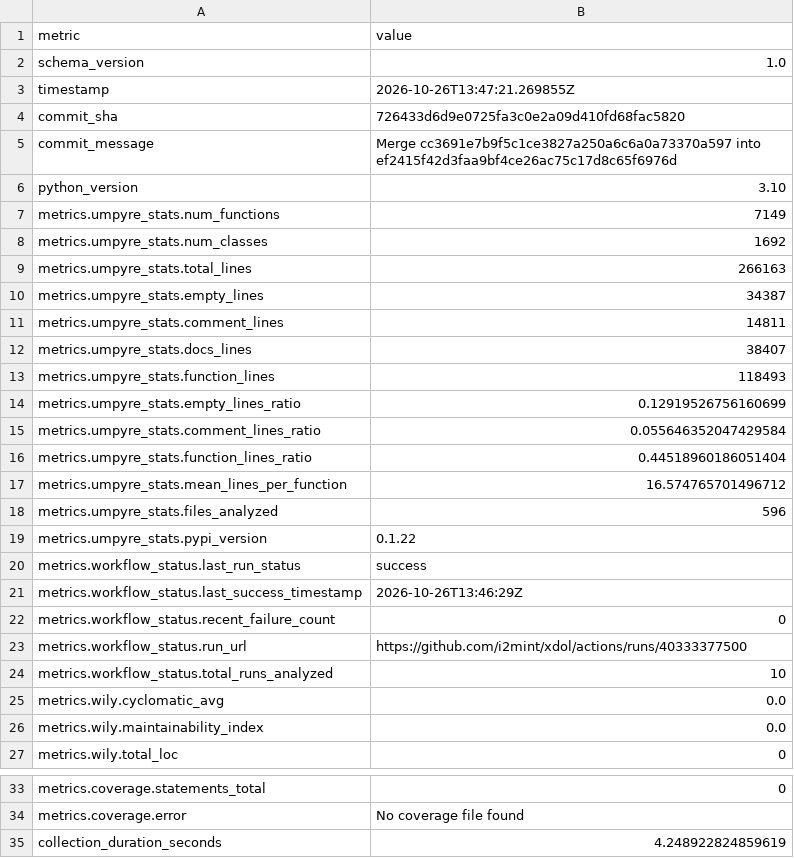
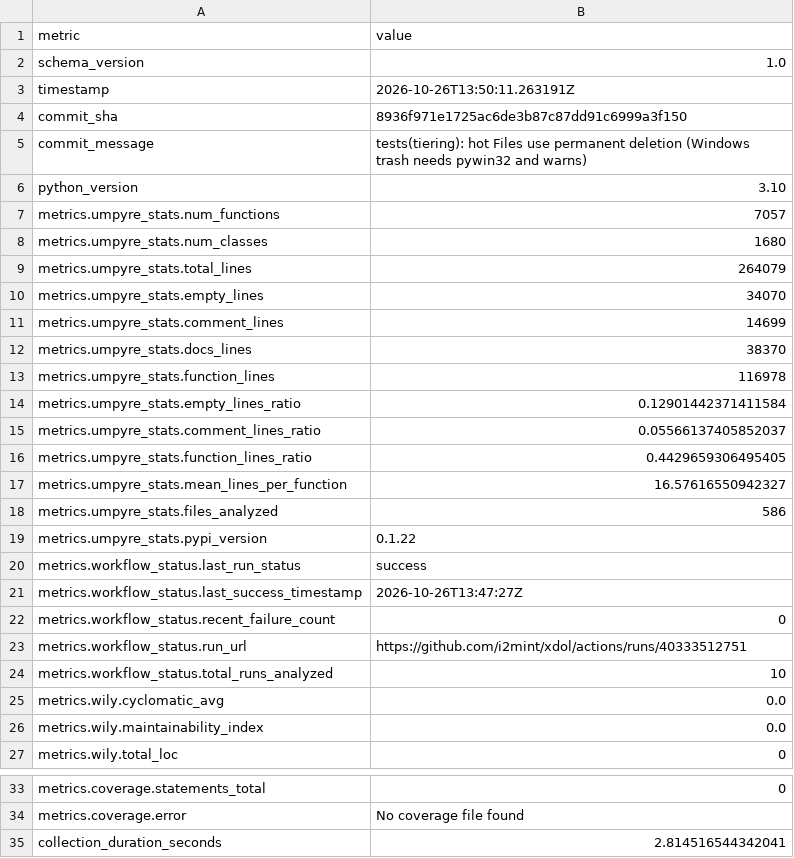
Before and after one commit to i2mint/xdol, a CSV file: metrics.csv, drawn as a sheet; only a part is shown, gaps mark what is left out.

Commit message:
Update metrics for 8936f97

```diff
--- a/metrics.csv
+++ b/metrics.csv
@@ -2,23 +2,23 @@ metric,value
 schema_version,1.0
-timestamp,2026-10-26T13:47:21.269855Z
-commit_sha,726433d6d9e0725fa3c0e2a09d410fd68fac5820
-commit_message,Merge cc3691e7b9f5c1ce3827a250a6c6a0a73370a597 into ef2415f42d3faa9bf4ce26ac75c17d8c65f6976d
+timestamp,2026-10-26T13:50:11.263191Z
+commit_sha,8936f971e1725ac6de3b87c87dd91c6999a3f150
+commit_message,tests(tiering): hot Files use permanent deletion (Windows trash needs pywin32 and warns)
 python_version,3.10
-metrics.umpyre_stats.num_functions,7149
-metrics.umpyre_stats.num_classes,1692
-metrics.umpyre_stats.total_lines,266163
-metrics.umpyre_stats.empty_lines,34387
-metrics.umpyre_stats.comment_lines,14811
-metrics.umpyre_stats.docs_lines,38407
-metrics.umpyre_stats.function_lines,118493
-metrics.umpyre_stats.empty_lines_ratio,0.12919526756160699
-metrics.umpyre_stats.comment_lines_ratio,0.055646352047429584
-metrics.umpyre_stats.function_lines_ratio,0.44518960186051404
-metrics.umpyre_stats.mean_lines_per_function,16.574765701496712
-metrics.umpyre_stats.files_analyzed,596
+metrics.umpyre_stats.num_functions,7057
+metrics.umpyre_stats.num_classes,1680
+metrics.umpyre_stats.total_lines,264079
+metrics.umpyre_stats.empty_lines,34070
+metrics.umpyre_stats.comment_lines,14699
+metrics.umpyre_stats.docs_lines,38370
+metrics.umpyre_stats.function_lines,116978
+metrics.umpyre_stats.empty_lines_ratio,0.12901442371411584
+metrics.umpyre_stats.comment_lines_ratio,0.05566137405852037
+metrics.umpyre_stats.function_lines_ratio,0.4429659306495405
+metrics.umpyre_stats.mean_lines_per_function,16.57616550942327
+metrics.umpyre_stats.files_analyzed,586
 metrics.umpyre_stats.pypi_version,0.1.22
 metrics.workflow_status.last_run_status,success
-metrics.workflow_status.last_success_timestamp,2026-10-26T13:46:29Z
+metrics.workflow_status.last_success_timestamp,2026-10-26T13:47:27Z
 metrics.workflow_status.recent_failure_count,0
-metrics.workflow_status.run_url,https://github.com/i2mint/xdol/actions/runs/40333377500
+metrics.workflow_status.run_url,https://github.com/i2mint/xdol/actions/runs/40333512751
 metrics.workflow_status.total_runs_analyzed,10
@@ -38,2 +38,2 @@ metrics.coverage.statements_total,0
 metrics.coverage.error,No coverage file found
-collection_duration_seconds,4.248922824859619
+collection_duration_seconds,2.814516544342041
```
Also changed, not shown: 2 other files.
